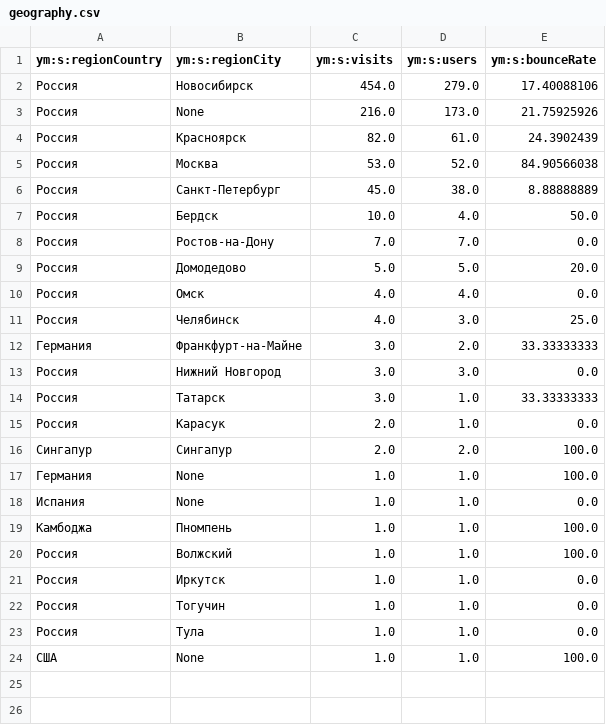
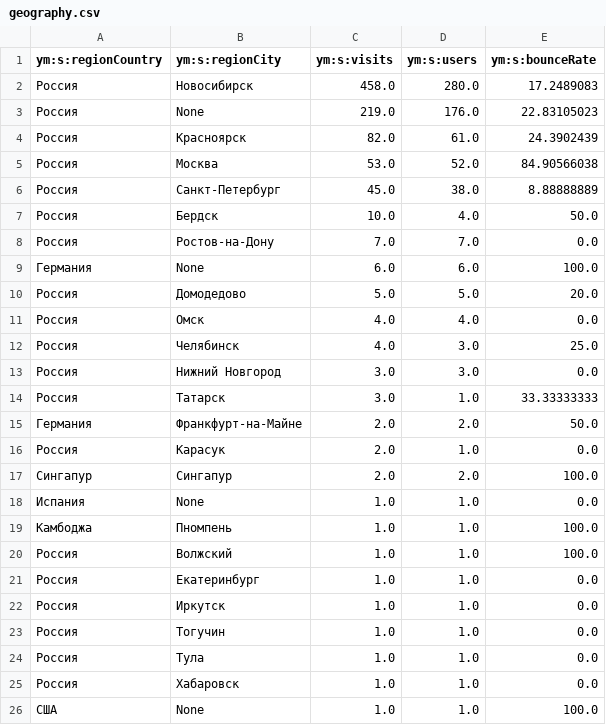
Before and after one commit to maker-soft/Foto, a CSV file: analytics/yandex-metrica/geography.csv, drawn as a sheet.

```diff
--- a/analytics/yandex-metrica/geography.csv
+++ b/analytics/yandex-metrica/geography.csv
@@ -1,4 +1,4 @@
 ym:s:regionCountry,ym:s:regionCity,ym:s:visits,ym:s:users,ym:s:bounceRate
-Россия,Новосибирск,454.0,279.0,17.40088106
-Россия,None,216.0,173.0,21.75925926
+Россия,Новосибирск,458.0,280.0,17.2489083
+Россия,None,219.0,176.0,22.83105023
 Россия,Красноярск,82.0,61.0,24.3902439
@@ -8,2 +8,3 @@
 Россия,Ростов-на-Дону,7.0,7.0,0.0
+Германия,None,6.0,6.0,100.0
 Россия,Домодедово,5.0,5.0,20.0
@@ -11,8 +12,7 @@
 Россия,Челябинск,4.0,3.0,25.0
-Германия,Франкфурт-на-Майне,3.0,2.0,33.33333333
 Россия,Нижний Новгород,3.0,3.0,0.0
 Россия,Татарск,3.0,1.0,33.33333333
+Германия,Франкфурт-на-Майне,2.0,2.0,50.0
 Россия,Карасук,2.0,1.0,0.0
 Сингапур,Сингапур,2.0,2.0,100.0
-Германия,None,1.0,1.0,100.0
 Испания,None,1.0,1.0,0.0
@@ -20,2 +20,3 @@
 Россия,Волжский,1.0,1.0,100.0
+Россия,Екатеринбург,1.0,1.0,0.0
 Россия,Иркутск,1.0,1.0,0.0
@@ -23,2 +24,3 @@
 Россия,Тула,1.0,1.0,0.0
+Россия,Хабаровск,1.0,1.0,0.0
 США,None,1.0,1.0,100.0
```
Also changed, not shown: analytics/yandex-metrica/daily.csv, analytics/yandex-metrica/devices.csv, 17 other files.
